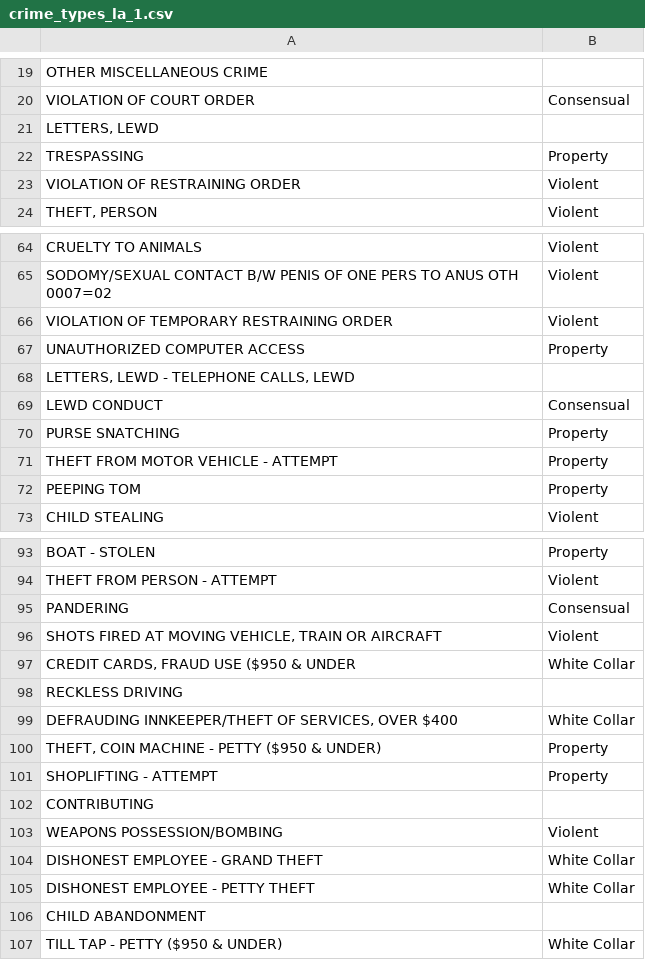
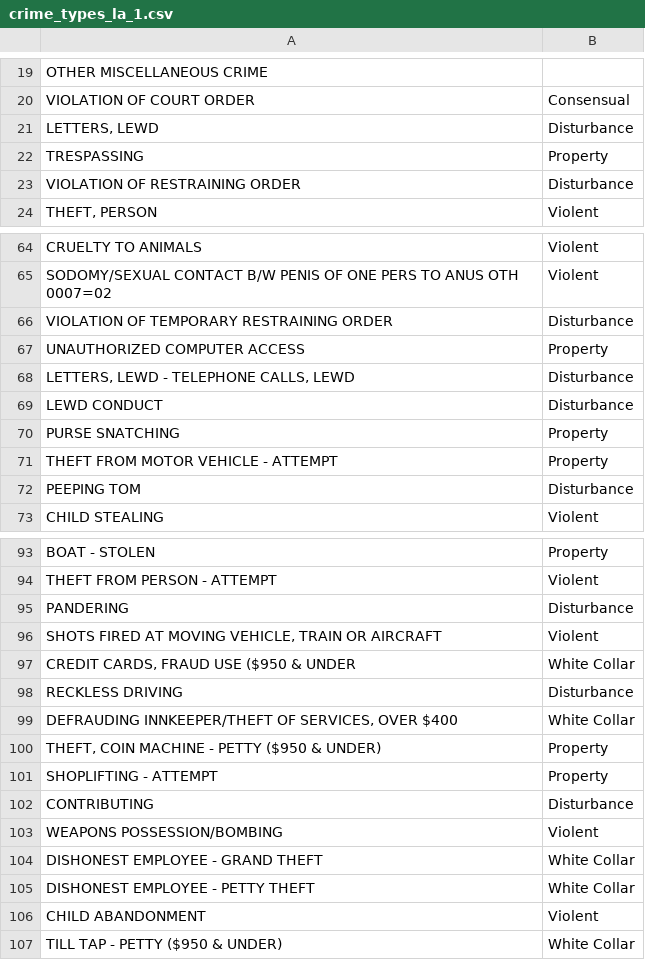
Before and after one commit to minxstm/Bootcamp_Project_1, a CSV file: crime_types_la_1.csv, drawn as a sheet; only a part is shown, gaps mark what is left out; the diff covers the shown part only.

Commit message:
Add category Disturbance

```diff
--- a/crime_types_la_1.csv
+++ b/crime_types_la_1.csv
@@ -20,5 +20,5 @@ OTHER MISCELLANEOUS CRIME,
 VIOLATION OF COURT ORDER,Consensual
-"LETTERS, LEWD",
+"LETTERS, LEWD",Disturbance
 TRESPASSING,Property
-VIOLATION OF RESTRAINING ORDER,Violent
+VIOLATION OF RESTRAINING ORDER,Disturbance
 "THEFT, PERSON",Violent
@@ -65,9 +65,9 @@ CRUELTY TO ANIMALS,Violent
 SODOMY/SEXUAL CONTACT B/W PENIS OF ONE PERS TO ANUS OTH 0007=02,Violent
-VIOLATION OF TEMPORARY RESTRAINING ORDER,Violent
+VIOLATION OF TEMPORARY RESTRAINING ORDER,Disturbance
 UNAUTHORIZED COMPUTER ACCESS,Property
-"LETTERS, LEWD  -  TELEPHONE CALLS, LEWD",
-LEWD CONDUCT,Consensual
+"LETTERS, LEWD  -  TELEPHONE CALLS, LEWD",Disturbance
+LEWD CONDUCT,Disturbance
 PURSE SNATCHING,Property
 THEFT FROM MOTOR VEHICLE - ATTEMPT,Property
-PEEPING TOM,Property
+PEEPING TOM,Disturbance
 CHILD STEALING,Violent
@@ -94,6 +94,6 @@ BOAT - STOLEN,Property
 THEFT FROM PERSON - ATTEMPT,Violent
-PANDERING,Consensual
+PANDERING,Disturbance
 "SHOTS FIRED AT MOVING VEHICLE, TRAIN OR AIRCRAFT",Violent
 "CREDIT CARDS, FRAUD USE ($950 & UNDER",White Collar
-RECKLESS DRIVING,
+RECKLESS DRIVING,Disturbance
 "DEFRAUDING INNKEEPER/THEFT OF SERVICES, OVER $400",White Collar
@@ -101,3 +101,3 @@ RECKLESS DRIVING,
 SHOPLIFTING - ATTEMPT,Property
-CONTRIBUTING,
+CONTRIBUTING,Disturbance
 WEAPONS POSSESSION/BOMBING,Violent
@@ -105,3 +105,3 @@ DISHONEST EMPLOYEE - GRAND THEFT,White Collar
 DISHONEST EMPLOYEE - PETTY THEFT,White Collar
-CHILD ABANDONMENT,
+CHILD ABANDONMENT,Violent
 TILL TAP - PETTY ($950 & UNDER),White Collar
```
Also changed, not shown: 11 edited cells elsewhere in this file, crime_types_chicago_1.csv.
